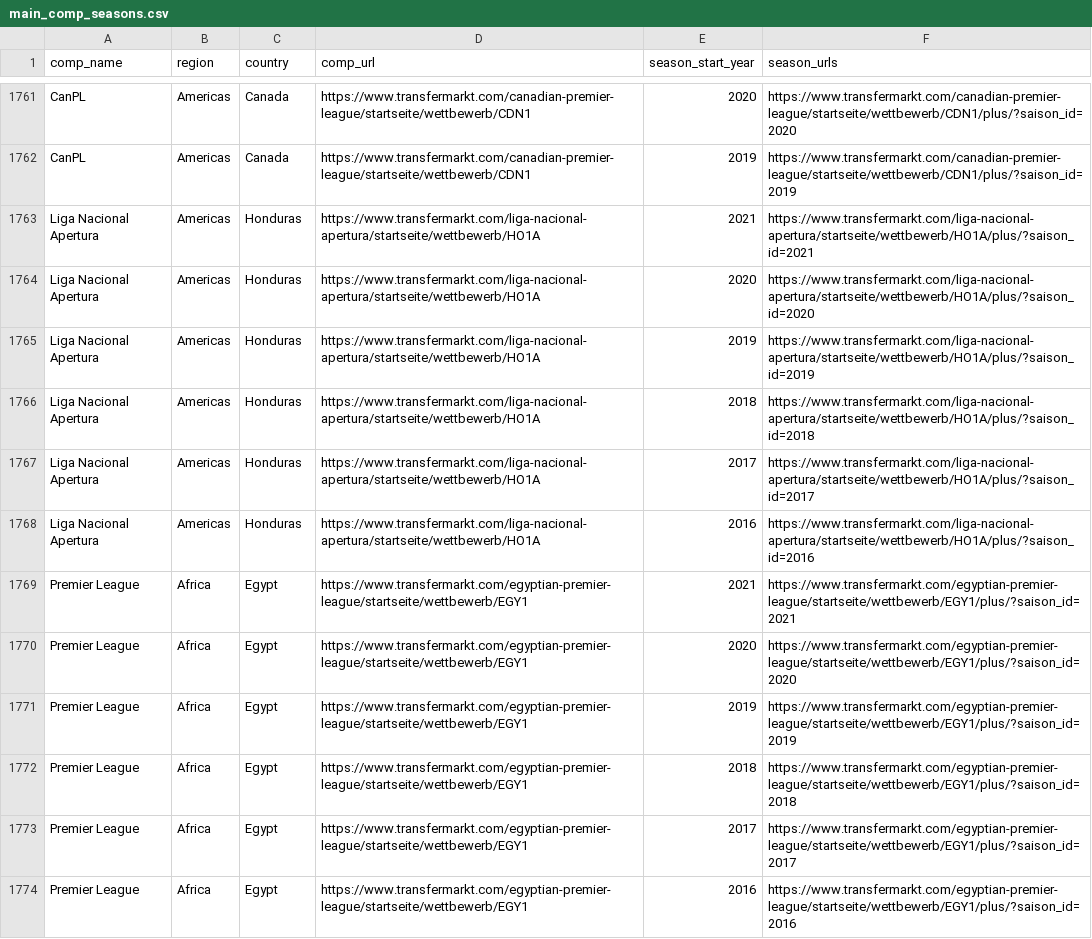
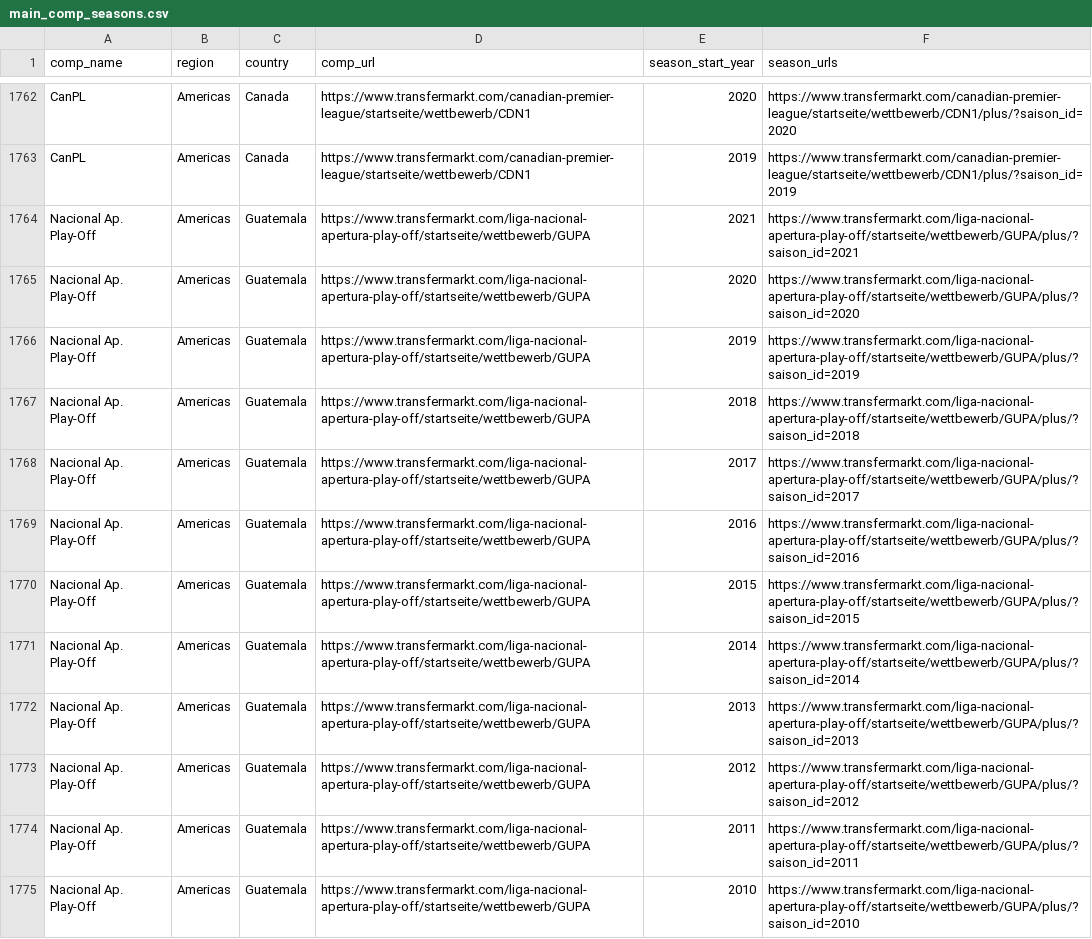
Before and after one commit to JaseZiv/worldfootballR_data, a CSV file: raw-data/transfermarkt_leagues/main_comp_seasons.csv, drawn as a sheet; only a part is shown, gaps mark what is left out; the shorter side is filled out with more unchanged rows; the diff covers the shown part only.

Commit message:
updating data

```diff
--- a/raw-data/transfermarkt_leagues/main_comp_seasons.csv
+++ b/raw-data/transfermarkt_leagues/main_comp_seasons.csv
@@ -1762,7 +1763,13 @@
 "CanPL","Americas","Canada","https://www.transfermarkt.com/canadian-premier-league/startseite/wettbewerb/CDN1","2019","https://www.transfermarkt.com/canadian-premier-league/startseite/wettbewerb/CDN1/plus/?saison_id=2019"
-"Liga Nacional Apertura","Americas","Honduras","https://www.transfermarkt.com/liga-nacional-apertura/startseite/wettbewerb/HO1A","2021","https://www.transfermarkt.com/liga-nacional-apertura/startseite/wettbewerb/HO1A/plus/?saison_id=2021"
-"Liga Nacional Apertura","Americas","Honduras","https://www.transfermarkt.com/liga-nacional-apertura/startseite/wettbewerb/HO1A","2020","https://www.transfermarkt.com/liga-nacional-apertura/startseite/wettbewerb/HO1A/plus/?saison_id=2020"
-"Liga Nacional Apertura","Americas","Honduras","https://www.transfermarkt.com/liga-nacional-apertura/startseite/wettbewerb/HO1A","2019","https://www.transfermarkt.com/liga-nacional-apertura/startseite/wettbewerb/HO1A/plus/?saison_id=2019"
-"Liga Nacional Apertura","Americas","Honduras","https://www.transfermarkt.com/liga-nacional-apertura/startseite/wettbewerb/HO1A","2018","https://www.transfermarkt.com/liga-nacional-apertura/startseite/wettbewerb/HO1A/plus/?saison_id=2018"
-"Liga Nacional Apertura","Americas","Honduras","https://www.transfermarkt.com/liga-nacional-apertura/startseite/wettbewerb/HO1A","2017","https://www.transfermarkt.com/liga-nacional-apertura/startseite/wettbewerb/HO1A/plus/?saison_id=2017"
-"Liga Nacional Apertura","Americas","Honduras","https://www.transfermarkt.com/liga-nacional-apertura/startseite/wettbewerb/HO1A","2016","https://www.transfermarkt.com/liga-nacional-apertura/startseite/wettbewerb/HO1A/plus/?saison_id=2016"
+"Nacional Ap. Play-Off","Americas","Guatemala","https://www.transfermarkt.com/liga-nacional-apertura-play-off/startseite/wettbewerb/GUPA","2021","https://www.transfermarkt.com/liga-nacional-apertura-play-off/startseite/wettbewerb/GUPA/plus/?saison_id=2021"
+"Nacional Ap. Play-Off","Americas","Guatemala","https://www.transfermarkt.com/liga-nacional-apertura-play-off/startseite/wettbewerb/GUPA","2020","https://www.transfermarkt.com/liga-nacional-apertura-play-off/startseite/wettbewerb/GUPA/plus/?saison_id=2020"
+"Nacional Ap. Play-Off","Americas","Guatemala","https://www.transfermarkt.com/liga-nacional-apertura-play-off/startseite/wettbewerb/GUPA","2019","https://www.transfermarkt.com/liga-nacional-apertura-play-off/startseite/wettbewerb/GUPA/plus/?saison_id=2019"
+"Nacional Ap. Play-Off","Americas","Guatemala","https://www.transfermarkt.com/liga-nacional-apertura-play-off/startseite/wettbewerb/GUPA","2018","https://www.transfermarkt.com/liga-nacional-apertura-play-off/startseite/wettbewerb/GUPA/plus/?saison_id=2018"
+"Nacional Ap. Play-Off","Americas","Guatemala","https://www.transfermarkt.com/liga-nacional-apertura-play-off/startseite/wettbewerb/GUPA","2017","https://www.transfermarkt.com/liga-nacional-apertura-play-off/startseite/wettbewerb/GUPA/plus/?saison_id=2017"
+"Nacional Ap. Play-Off","Americas","Guatemala","https://www.transfermarkt.com/liga-nacional-apertura-play-off/startseite/wettbewerb/GUPA","2016","https://www.transfermarkt.com/liga-nacional-apertura-play-off/startseite/wettbewerb/GUPA/plus/?saison_id=2016"
+"Nacional Ap. Play-Off","Americas","Guatemala","https://www.transfermarkt.com/liga-nacional-apertura-play-off/startseite/wettbewerb/GUPA","2015","https://www.transfermarkt.com/liga-nacional-apertura-play-off/startseite/wettbewerb/GUPA/plus/?saison_id=2015"
+"Nacional Ap. Play-Off","Americas","Guatemala","https://www.transfermarkt.com/liga-nacional-apertura-play-off/startseite/wettbewerb/GUPA","2014","https://www.transfermarkt.com/liga-nacional-apertura-play-off/startseite/wettbewerb/GUPA/plus/?saison_id=2014"
+"Nacional Ap. Play-Off","Americas","Guatemala","https://www.transfermarkt.com/liga-nacional-apertura-play-off/startseite/wettbewerb/GUPA","2013","https://www.transfermarkt.com/liga-nacional-apertura-play-off/startseite/wettbewerb/GUPA/plus/?saison_id=2013"
+"Nacional Ap. Play-Off","Americas","Guatemala","https://www.transfermarkt.com/liga-nacional-apertura-play-off/startseite/wettbewerb/GUPA","2012","https://www.transfermarkt.com/liga-nacional-apertura-play-off/startseite/wettbewerb/GUPA/plus/?saison_id=2012"
+"Nacional Ap. Play-Off","Americas","Guatemala","https://www.transfermarkt.com/liga-nacional-apertura-play-off/startseite/wettbewerb/GUPA","2011","https://www.transfermarkt.com/liga-nacional-apertura-play-off/startseite/wettbewerb/GUPA/plus/?saison_id=2011"
+"Nacional Ap. Play-Off","Americas","Guatemala","https://www.transfermarkt.com/liga-nacional-apertura-play-off/startseite/wettbewerb/GUPA","2010","https://www.transfermarkt.com/liga-nacional-apertura-play-off/startseite/wettbewerb/GUPA/plus/?saison_id=2010"
```
Also changed, not shown: 12 added rows and 14 moved rows elsewhere in this file, raw-data/all_leages_and_cups/all_competitions.csv.
